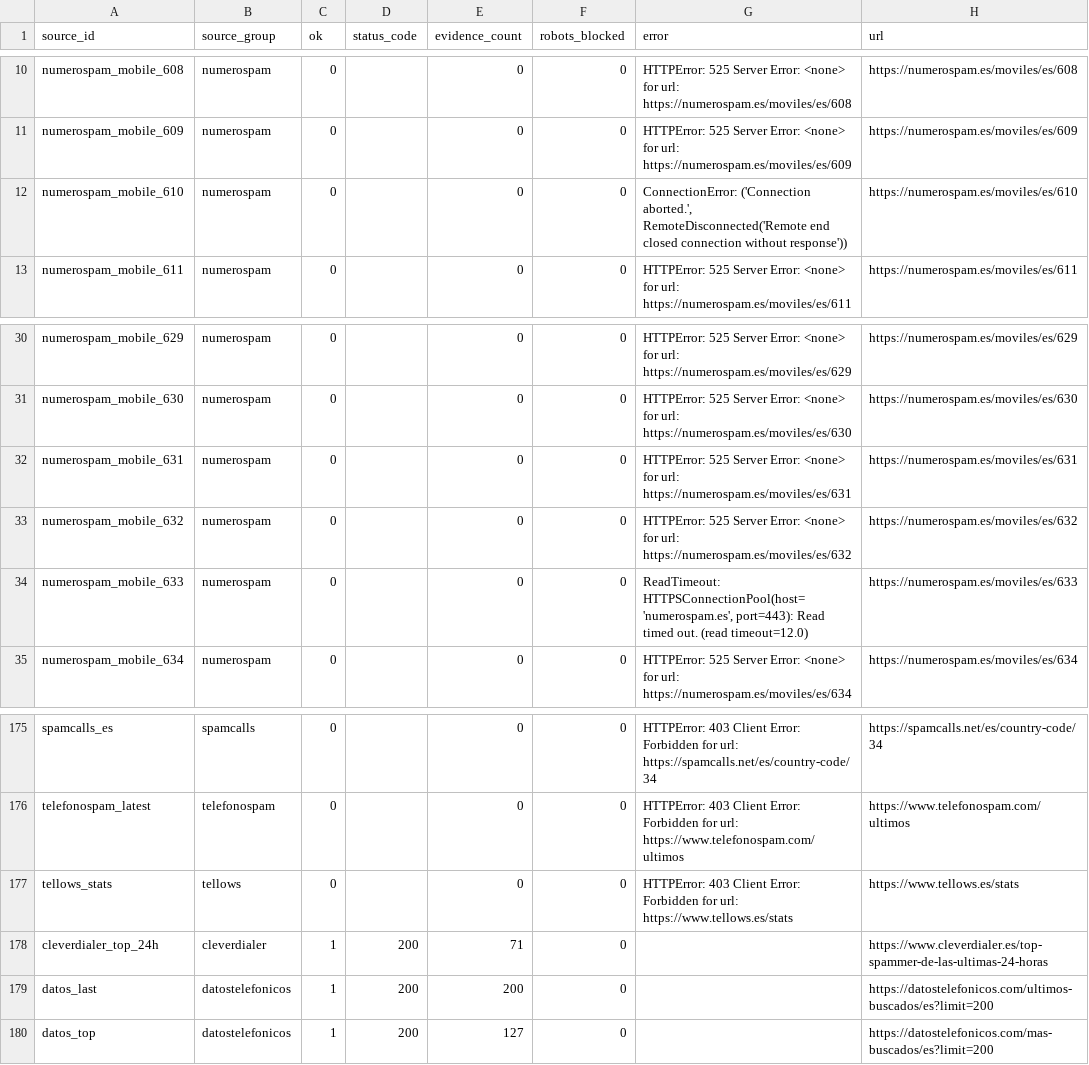
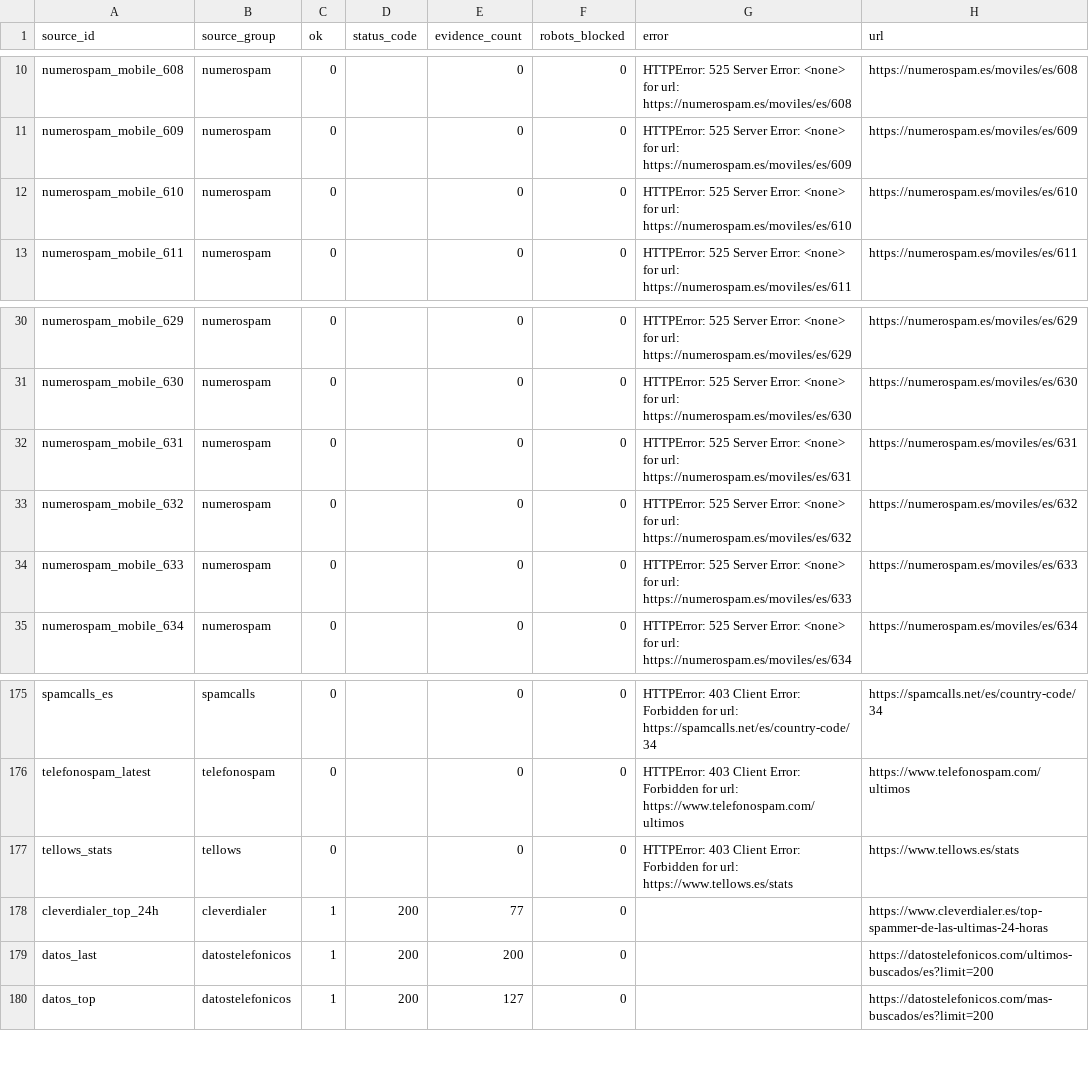
Before and after one commit to Esetot/spamguard-es, a CSV file: data/source_health.csv, drawn as a sheet; only a part is shown, gaps mark what is left out.

```diff
--- a/data/source_health.csv
+++ b/data/source_health.csv
@@ -11,3 +11,3 @@ numerospam_mobile_608,numerospam,0,,0,0,HTTPError: 525 Server Error: <none> for
 numerospam_mobile_609,numerospam,0,,0,0,HTTPError: 525 Server Error: <none> for url: https://numerospam.es/moviles/es/609,https://numerospam.es/moviles/es/609
-numerospam_mobile_610,numerospam,0,,0,0,"ConnectionError: ('Connection aborted.', RemoteDisconnected('Remote end closed connection without response'))",https://numerospam.es/moviles/es/610
+numerospam_mobile_610,numerospam,0,,0,0,HTTPError: 525 Server Error: <none> for url: https://numerospam.es/moviles/es/610,https://numerospam.es/moviles/es/610
 numerospam_mobile_611,numerospam,0,,0,0,HTTPError: 525 Server Error: <none> for url: https://numerospam.es/moviles/es/611,https://numerospam.es/moviles/es/611
@@ -33,3 +33,3 @@ numerospam_mobile_631,numerospam,0,,0,0,HTTPError: 525 Server Error: <none> for
 numerospam_mobile_632,numerospam,0,,0,0,HTTPError: 525 Server Error: <none> for url: https://numerospam.es/moviles/es/632,https://numerospam.es/moviles/es/632
-numerospam_mobile_633,numerospam,0,,0,0,"ReadTimeout: HTTPSConnectionPool(host='numerospam.es', port=443): Read timed out. (read timeout=12.0)",https://numerospam.es/moviles/es/633
+numerospam_mobile_633,numerospam,0,,0,0,HTTPError: 525 Server Error: <none> for url: https://numerospam.es/moviles/es/633,https://numerospam.es/moviles/es/633
 numerospam_mobile_634,numerospam,0,,0,0,HTTPError: 525 Server Error: <none> for url: https://numerospam.es/moviles/es/634,https://numerospam.es/moviles/es/634
@@ -177,3 +177,3 @@ telefonospam_latest,telefonospam,0,,0,0,HTTPError: 403 Client Error: Forbidden f
 tellows_stats,tellows,0,,0,0,HTTPError: 403 Client Error: Forbidden for url: https://www.tellows.es/stats,https://www.tellows.es/stats
-cleverdialer_top_24h,cleverdialer,1,200,71,0,,https://www.cleverdialer.es/top-spammer-de-las-ultimas-24-horas
+cleverdialer_top_24h,cleverdialer,1,200,77,0,,https://www.cleverdialer.es/top-spammer-de-las-ultimas-24-horas
 datos_last,datostelefonicos,1,200,200,0,,https://datostelefonicos.com/ultimos-buscados/es?limit=200
```
Also changed, not shown: 9 other files.
